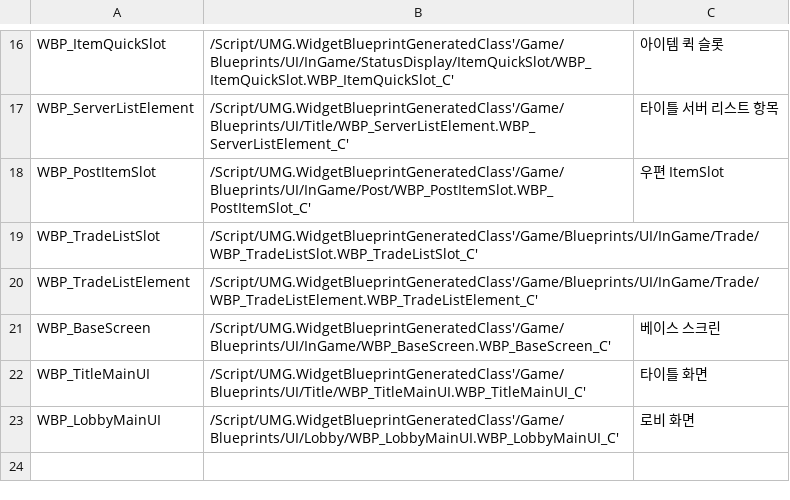
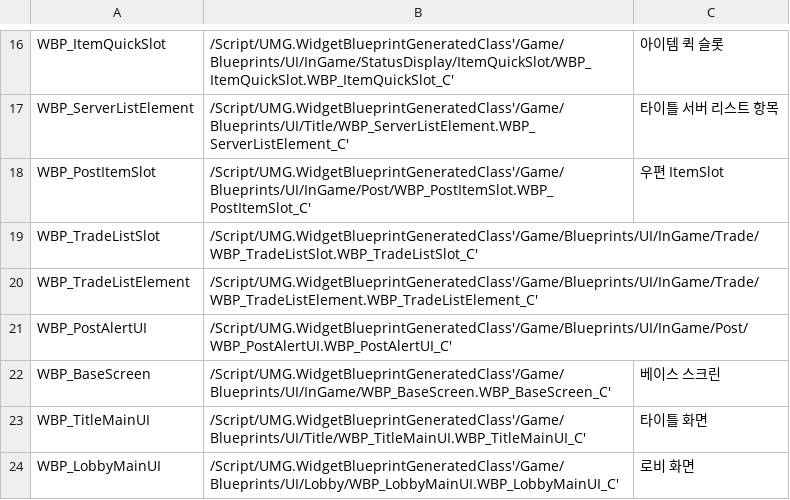
Before and after one commit to minhvvan/RLR, a CSV file: Data/WidgetClassData.csv, drawn as a sheet; only a part is shown, gaps mark what is left out; the diff names each change by its address in the sheet, - before the commit and + after, or states it on an @@ line.

Commit message:
Update WidgetClassData.csv
Signed-off-by: LeeJinWoo <krebye@naver.com>

```diff
--- a/Data/WidgetClassData.csv
+++ b/Data/WidgetClassData.csv
+row 21: WBP_PostAlertUI | /Script/UMG.WidgetBlueprintGeneratedClass'/Game/Blueprints/UI/InGame/Post/WBP_PostAlertUI.WBP_PostAlertUI_C'
```
